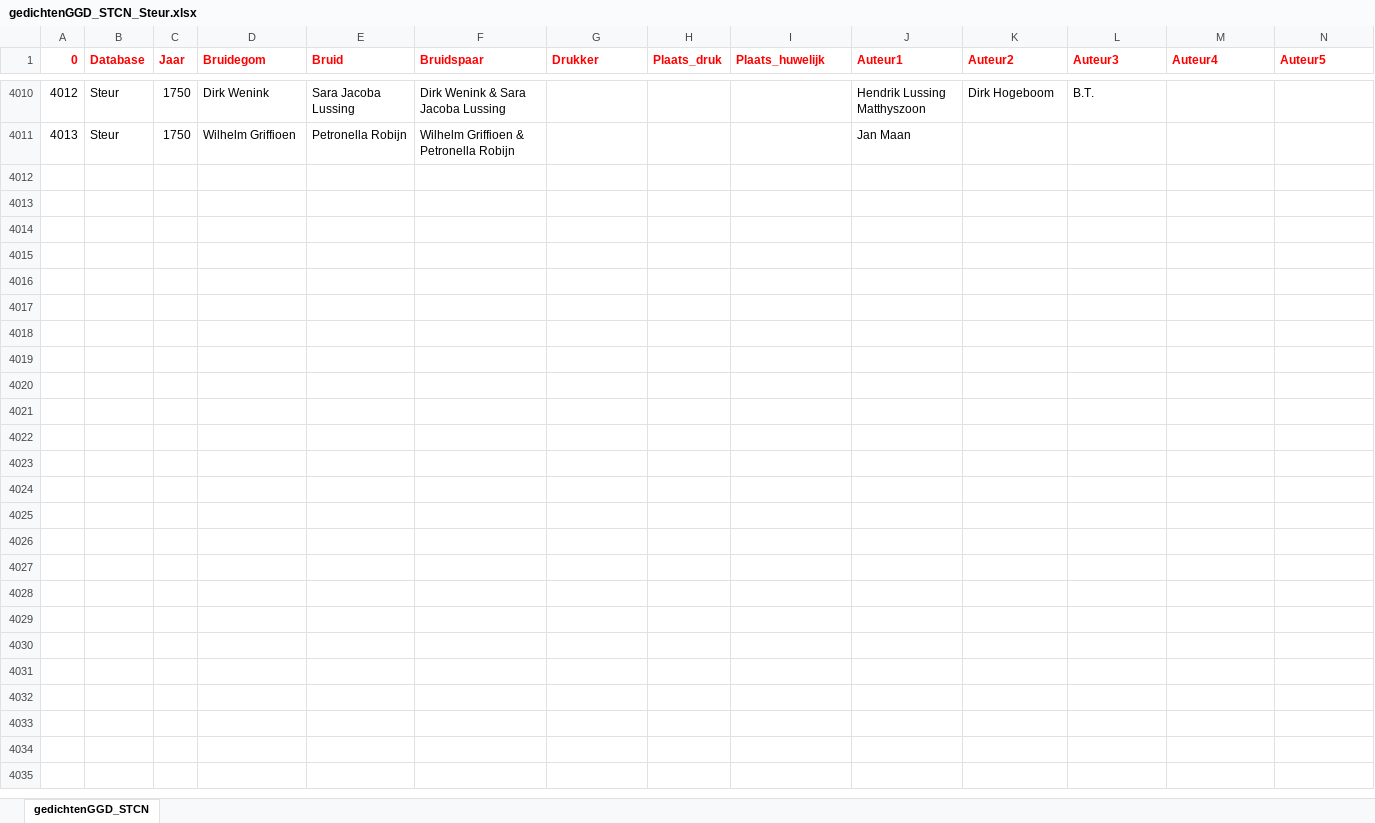
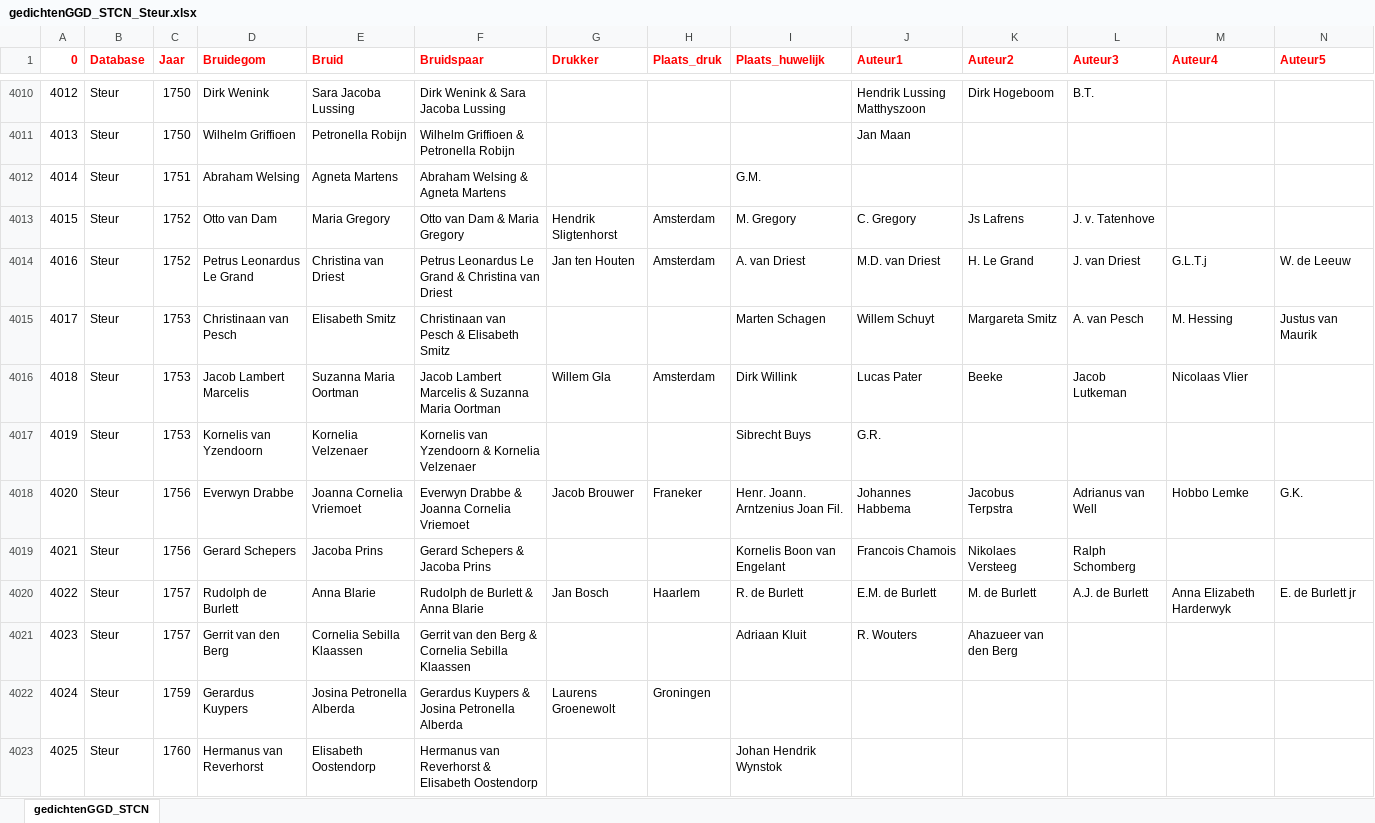
Before and after one commit to awlassche/netwerk-huwelijksgedichten, an Excel workbook: Data/gedichtenGGD_STCN_Steur.xlsx, sheet gedichtenGGD_STCN, drawn as a sheet; only a part is shown, gaps mark what is left out; values as stored, in another font and other column widths than the file's, no borders; rows hold the shown columns only; the diff names each change by its address in the sheet, - before the commit and + after, or states it on an @@ line.

Commit message:
Steur updated to 1760

```diff
--- a/Data/gedichtenGGD_STCN_Steur.xlsx (sheet gedichtenGGD_STCN)
+++ b/Data/gedichtenGGD_STCN_Steur.xlsx (sheet gedichtenGGD_STCN)
+row 4012: 4014 | Steur | 1751 | Abraham Welsing | Agneta Martens | Abraham Welsing & Agneta Martens |  |  | G.M.
+row 4013: 4015 | Steur | 1752 | Otto van Dam | Maria Gregory | Otto van Dam & Maria Gregory | Hendrik Sligtenhorst | Amsterdam | M. Gregory | C. Gregory | Js Lafrens | J. v. Tatenhove
+row 4014: 4016 | Steur | 1752 | Petrus Leonardus Le Grand | Christina van Driest | Petrus Leonardus Le Grand & Christina van Driest | Jan ten Houten | Amsterdam | A. van Driest | M.D. van Driest | H. Le Grand | J. van Driest | G.L.T.j | W. de Leeuw
+row 4015: 4017 | Steur | 1753 | Christinaan van Pesch | Elisabeth Smitz | Christinaan van Pesch & Elisabeth Smitz |  |  | Marten Schagen | Willem Schuyt | Margareta Smitz | A. van Pesch | M. Hessing | Justus van Maurik
+row 4016: 4018 | Steur | 1753 | Jacob Lambert Marcelis | Suzanna Maria Oortman | Jacob Lambert Marcelis & Suzanna Maria Oortman | Willem Gla | Amsterdam | Dirk Willink | Lucas Pater | Beeke | Jacob Lutkeman | Nicolaas Vlier
+row 4017: 4019 | Steur | 1753 | Kornelis van Yzendoorn | Kornelia Velzenaer | Kornelis van Yzendoorn & Kornelia Velzenaer |  |  | Sibrecht Buys | G.R.
+row 4018: 4020 | Steur | 1756 | Everwyn Drabbe | Joanna Cornelia Vriemoet | Everwyn Drabbe & Joanna Cornelia Vriemoet | Jacob Brouwer | Franeker | Henr. Joann. Arntzenius Joan Fil. | Johannes Habbema | Jacobus Terpstra | Adrianus van Well | Hobbo Lemke | G.K.
+row 4019: 4021 | Steur | 1756 | Gerard Schepers | Jacoba Prins | Gerard Schepers & Jacoba Prins |  |  | Kornelis Boon van Engelant | Francois Chamois | Nikolaes Versteeg | Ralph Schomberg
+row 4020: 4022 | Steur | 1757 | Rudolph de Burlett | Anna Blarie | Rudolph de Burlett & Anna Blarie | Jan Bosch | Haarlem | R. de Burlett | E.M. de Burlett | M. de Burlett | A.J. de Burlett | Anna Elizabeth Harderwyk | E. de Burlett jr
+row 4021: 4023 | Steur | 1757 | Gerrit van den Berg | Cornelia Sebilla Klaassen | Gerrit van den Berg & Cornelia Sebilla Klaassen |  |  | Adriaan Kluit | R. Wouters | Ahazueer van den Berg
+row 4022: 4024 | Steur | 1759 | Gerardus Kuypers | Josina Petronella Alberda | Gerardus Kuypers & Josina Petronella Alberda | Laurens Groenewolt | Groningen
+row 4023: 4025 | Steur | 1760 | Hermanus van Reverhorst | Elisabeth Oostendorp | Hermanus van Reverhorst & Elisabeth Oostendorp |  |  | Johan Hendrik Wynstok
```
Also changed, not shown: Data/Extra info verwijderde namen.xlsx, Data/gedichtenSteur.xlsx, 10 other files.
